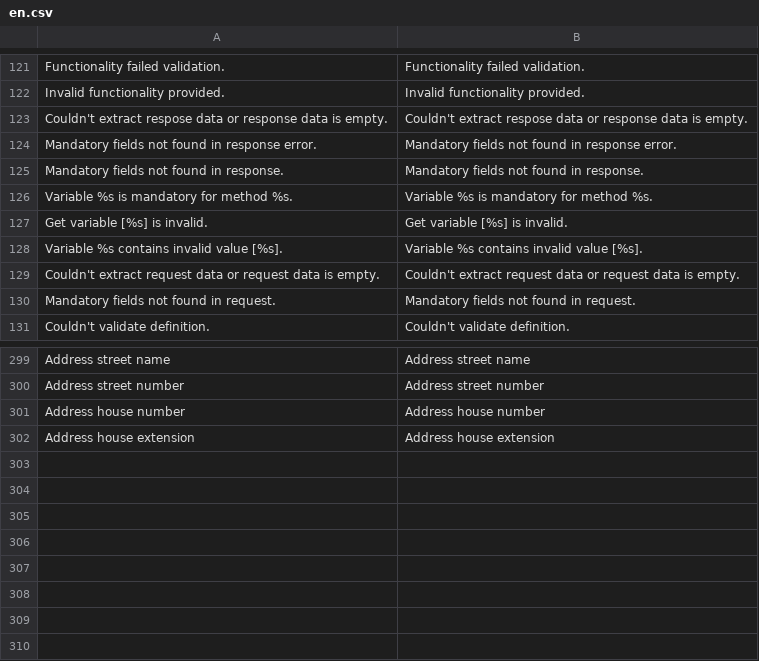
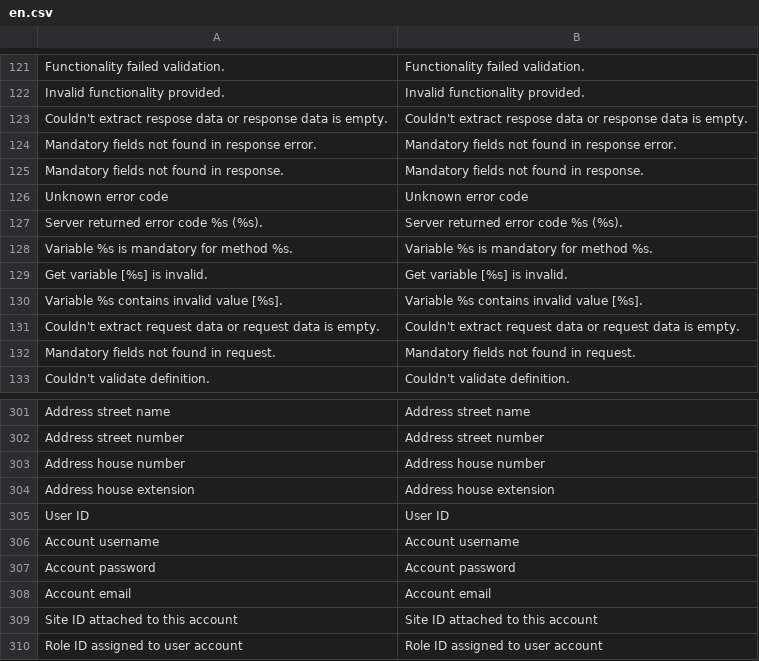
Before and after one commit to Smart2Pay/SDK-PHP, a CSV file: languages/en.csv, drawn as a sheet; only a part is shown, gaps mark what is left out; the diff names each change by its address in the sheet, - before the commit and + after, or states it on an @@ line.

Commit message:
1.0.14 - Fixed error reporting (if no error structure was provided and server didn't respond with 200 http code) - Added users API method (only create functionality defined yet) - Fixed advanced error reporting for merchant sites - Added more regexps for merchant site structure

```diff
--- a/languages/en.csv
+++ b/languages/en.csv
+row 126: Unknown error code | Unknown error code
+row 127: Server returned error code %s (%s). | Server returned error code %s (%s).
+row 305: User ID | User ID
+row 306: Account username | Account username
+row 307: Account password | Account password
+row 308: Account email | Account email
+row 309: Site ID attached to this account | Site ID attached to this account
+row 310: Role ID assigned to user account | Role ID assigned to user account
```
Also changed, not shown: languages/en-utf8.csv, 10 other files.
